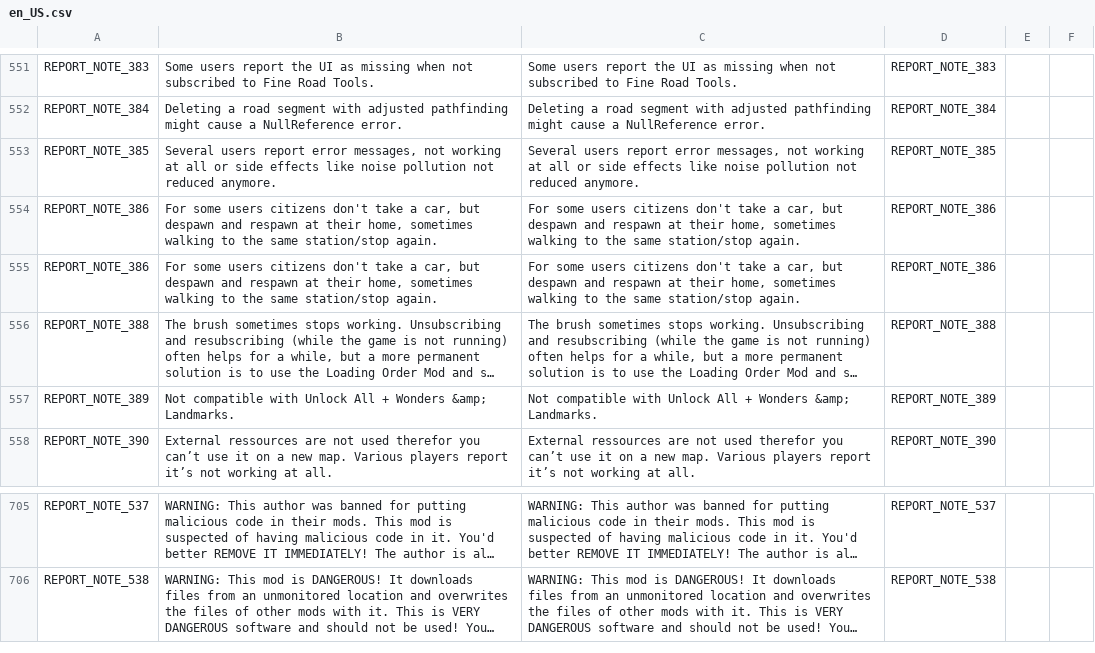
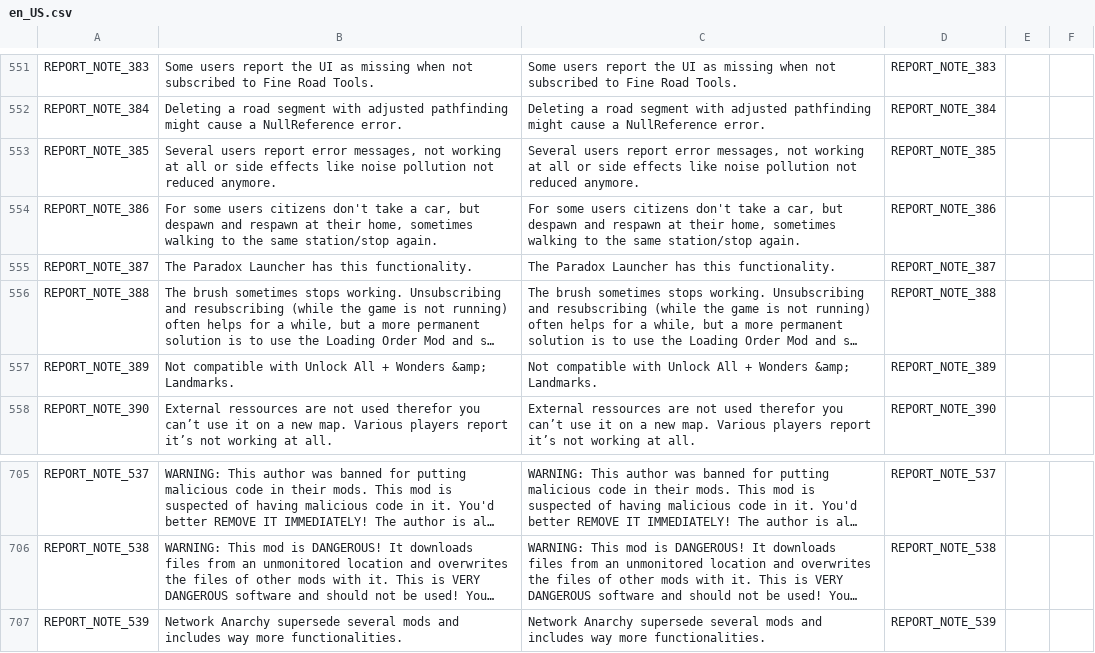
Before and after one commit to chameleon-tbn/CompatibilityReport, a CSV file: i18n/en_US.csv, drawn as a sheet; only a part is shown, gaps mark what is left out; long unchanged cells end in …; removed rows and columns are numbered as before the commit, all else as after; the diff names each change by its address in the sheet, - before the commit and + after, or states it on an @@ line.

```diff
--- a/i18n/en_US.csv
+++ b/i18n/en_US.csv
-row 555: REPORT_NOTE_386 | For some users citizens don't take a car, but despawn and respawn at their home, sometimes walking to the same station/stop again. | For some users citizens don't take a car, but despawn and respawn at their home, sometimes walking to the same station/stop again. | REPORT_NOTE_386
+row 555: REPORT_NOTE_387 | The Paradox Launcher has this functionality. | The Paradox Launcher has this functionality. | REPORT_NOTE_387
+row 707: REPORT_NOTE_539 | Network Anarchy supersede several mods and includes way more functionalities. | Network Anarchy supersede several mods and includes way more functionalities. | REPORT_NOTE_539
```
Also changed, not shown: i18n/de_DE.csv, i18n/fr_FR.csv, 4 other files.
